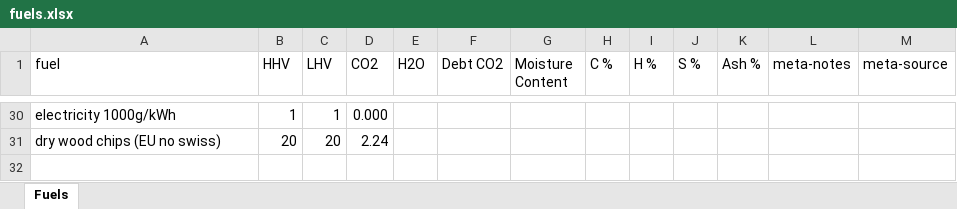
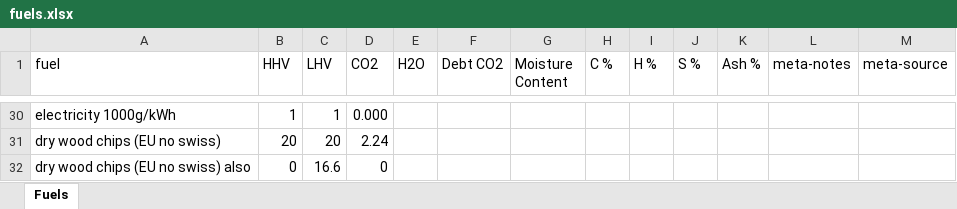
Before and after one commit to concoctions/BlackBlox, an Excel workbook: data/shared/fuels.xlsx, sheet Fuels, drawn as a sheet; only a part is shown, gaps mark what is left out; values as stored, in another font and other column widths than the file's, no borders; the diff names each change by its address in the sheet, - before the commit and + after, or states it on an @@ line.

```diff
--- a/data/shared/fuels.xlsx (sheet Fuels)
+++ b/data/shared/fuels.xlsx (sheet Fuels)
+row 32: dry wood chips (EU no swiss) also | 0 | 16.6 | 0
```
Also changed, not shown: data/shared/shared_var.xlsx, data/shared/upstream.xlsx.
